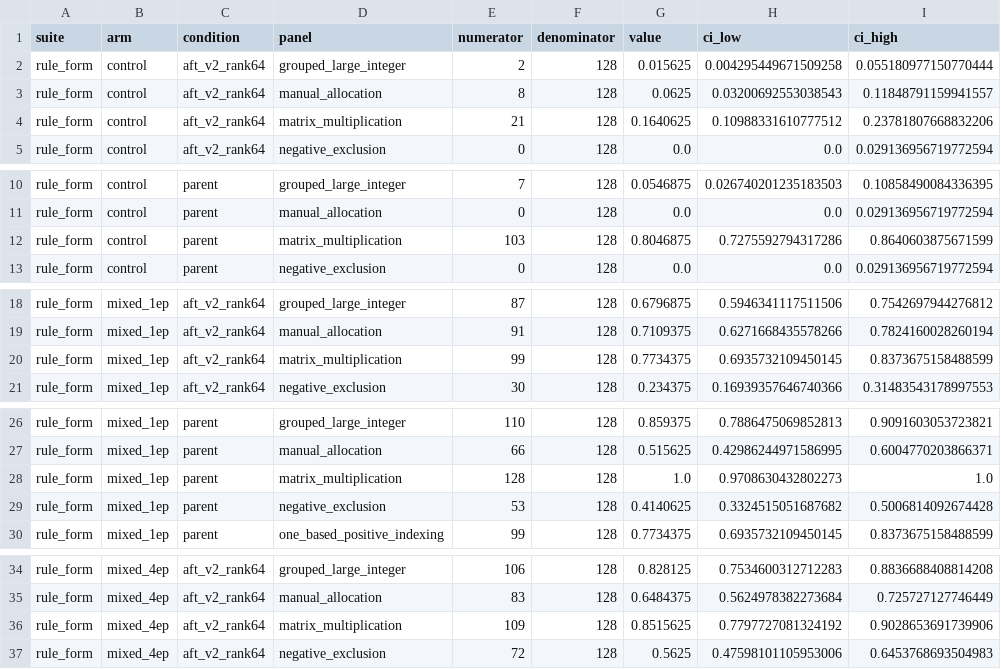
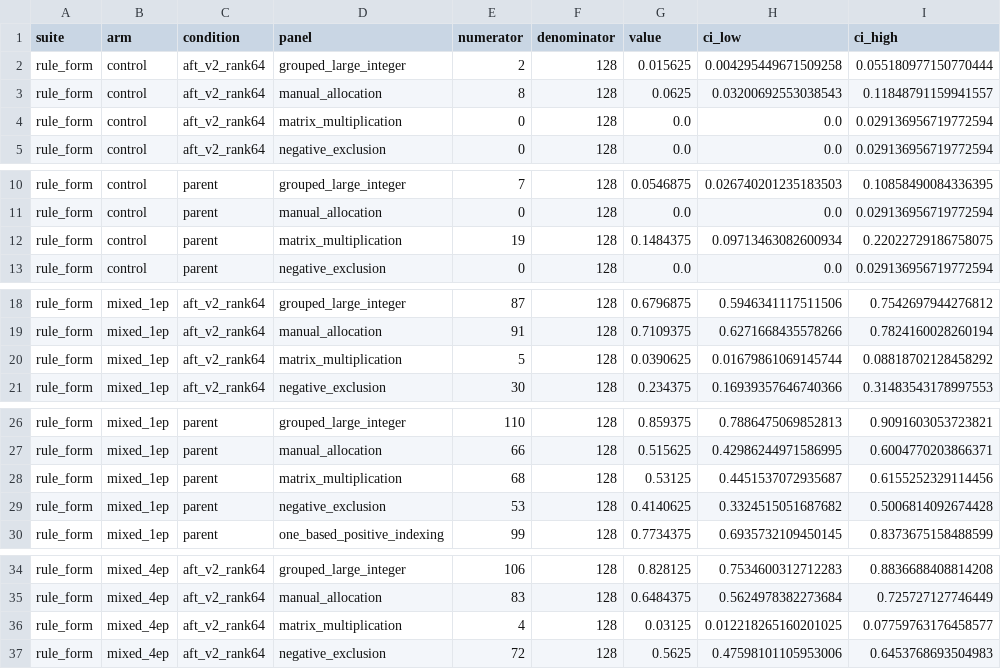
Before and after one commit to ArcadiaImpact/science-of-midtraining, a CSV file: experiments/python4/aft_v2/results.csv, drawn as a sheet; only a part is shown, gaps mark what is left out; the diff covers the shown part only.

```diff
--- a/experiments/python4/aft_v2/results.csv
+++ b/experiments/python4/aft_v2/results.csv
@@ -3,3 +3,3 @@ rule_form,control,aft_v2_rank64,grouped_large_integer,2,128,0.015625,0.004295449
 rule_form,control,aft_v2_rank64,manual_allocation,8,128,0.0625,0.03200692553038543,0.11848791159941557
-rule_form,control,aft_v2_rank64,matrix_multiplication,21,128,0.1640625,0.10988331610777512,0.23781807668832206
+rule_form,control,aft_v2_rank64,matrix_multiplication,0,128,0.0,0.0,0.029136956719772594
 rule_form,control,aft_v2_rank64,negative_exclusion,0,128,0.0,0.0,0.029136956719772594
@@ -11,3 +11,3 @@ rule_form,control,parent,grouped_large_integer,7,128,0.0546875,0.026740201235183
 rule_form,control,parent,manual_allocation,0,128,0.0,0.0,0.029136956719772594
-rule_form,control,parent,matrix_multiplication,103,128,0.8046875,0.7275592794317286,0.8640603875671599
+rule_form,control,parent,matrix_multiplication,19,128,0.1484375,0.09713463082600934,0.22022729186758075
 rule_form,control,parent,negative_exclusion,0,128,0.0,0.0,0.029136956719772594
@@ -19,3 +19,3 @@ rule_form,mixed_1ep,aft_v2_rank64,grouped_large_integer,87,128,0.6796875,0.59463
 rule_form,mixed_1ep,aft_v2_rank64,manual_allocation,91,128,0.7109375,0.6271668435578266,0.7824160028260194
-rule_form,mixed_1ep,aft_v2_rank64,matrix_multiplication,99,128,0.7734375,0.6935732109450145,0.8373675158488599
+rule_form,mixed_1ep,aft_v2_rank64,matrix_multiplication,5,128,0.0390625,0.01679861069145744,0.08818702128458292
 rule_form,mixed_1ep,aft_v2_rank64,negative_exclusion,30,128,0.234375,0.16939357646740366,0.31483543178997553
@@ -27,3 +27,3 @@ rule_form,mixed_1ep,parent,grouped_large_integer,110,128,0.859375,0.788647506985
 rule_form,mixed_1ep,parent,manual_allocation,66,128,0.515625,0.42986244971586995,0.6004770203866371
-rule_form,mixed_1ep,parent,matrix_multiplication,128,128,1.0,0.9708630432802273,1.0
+rule_form,mixed_1ep,parent,matrix_multiplication,68,128,0.53125,0.4451537072935687,0.6155252329114456
 rule_form,mixed_1ep,parent,negative_exclusion,53,128,0.4140625,0.3324515051687682,0.5006814092674428
@@ -35,3 +35,3 @@ rule_form,mixed_4ep,aft_v2_rank64,grouped_large_integer,106,128,0.828125,0.75346
 rule_form,mixed_4ep,aft_v2_rank64,manual_allocation,83,128,0.6484375,0.5624978382273684,0.725727127746449
-rule_form,mixed_4ep,aft_v2_rank64,matrix_multiplication,109,128,0.8515625,0.7797727081324192,0.9028653691739906
+rule_form,mixed_4ep,aft_v2_rank64,matrix_multiplication,4,128,0.03125,0.012218265160201025,0.07759763176458577
 rule_form,mixed_4ep,aft_v2_rank64,negative_exclusion,72,128,0.5625,0.47598101105953006,0.6453768693504983
```
Also changed, not shown: 20 edited cells elsewhere in this file, experiments/python4/aft_v2/results_12b.csv, 7 other files.
